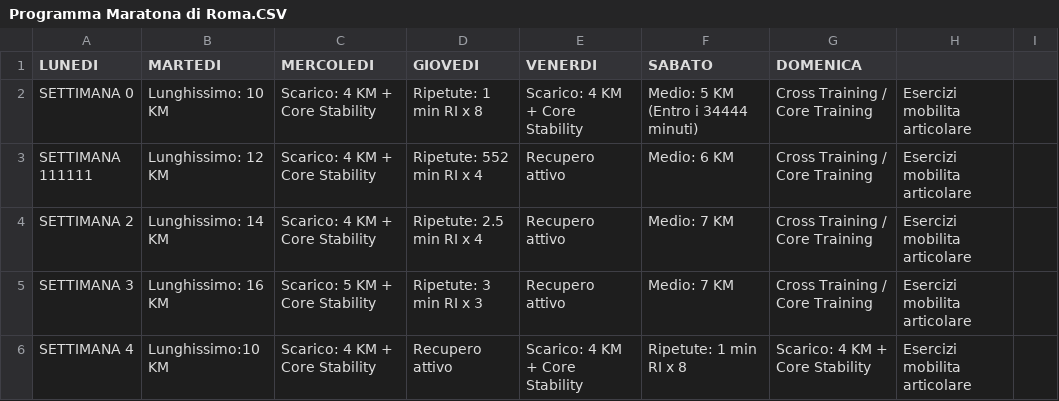
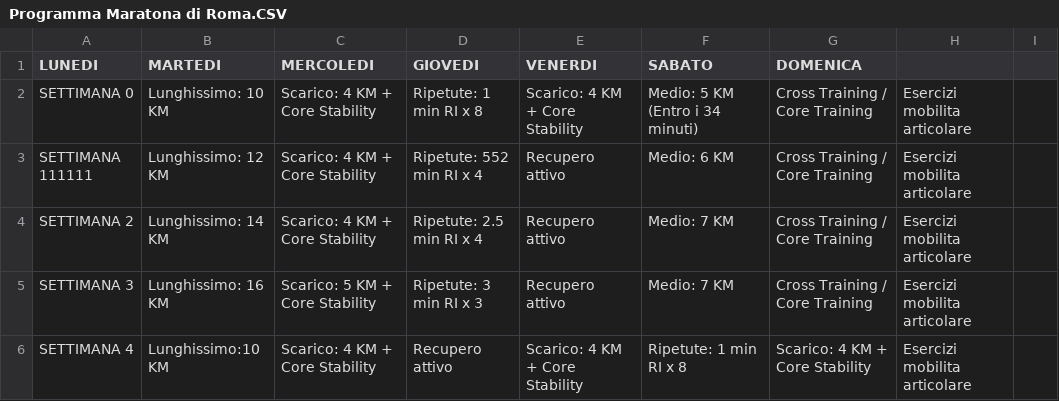
Before and after one commit to robertoioi/trainer-telegram, a CSV file: Programma Maratona di Roma.CSV, drawn as a sheet; only a part is shown.

Commit message:
Update Programma Maratona di Roma.CSV

```diff
--- a/Programma Maratona di Roma.CSV
+++ b/Programma Maratona di Roma.CSV
@@ -1,3 +1,3 @@
 LUNEDI;MARTEDI;MERCOLEDI;GIOVEDI;VENERDI;SABATO;DOMENICA;
-SETTIMANA 0;Lunghissimo: 10 KM;Scarico: 4 KM + Core Stability;Ripetute: 1 min RI x 8;Scarico: 4 KM + Core Stability;Medio: 5 KM (Entro i 34444 minuti);Cross Training / Core Training; Esercizi mobilita articolare;
+SETTIMANA 0;Lunghissimo: 10 KM;Scarico: 4 KM + Core Stability;Ripetute: 1 min RI x 8;Scarico: 4 KM + Core Stability;Medio: 5 KM (Entro i 34 minuti);Cross Training / Core Training; Esercizi mobilita articolare;
 SETTIMANA 111111;Lunghissimo: 12 KM;Scarico: 4 KM + Core Stability;Ripetute: 552 min RI x 4;Recupero attivo;Medio: 6 KM ;Cross Training / Core Training; Esercizi mobilita articolare;
```
